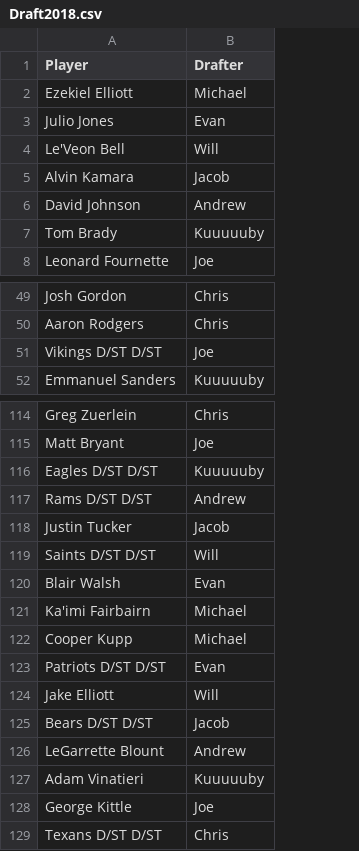
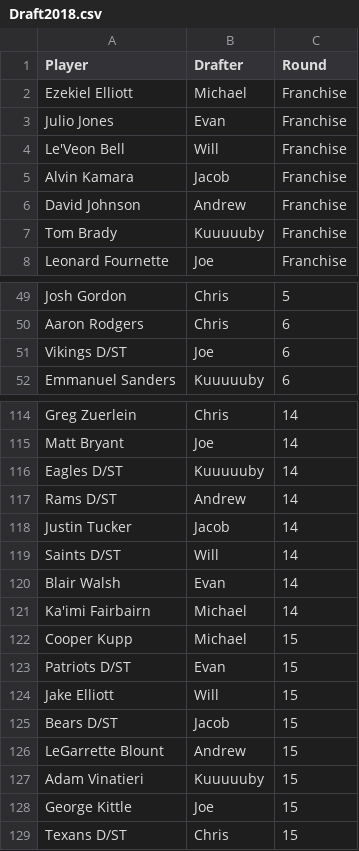
Before and after one commit to EvanOman/FantasyFootball2018, a CSV file: Draft/data/Draft2018.csv, drawn as a sheet; only a part is shown, gaps mark what is left out; the diff covers the shown part only; the diff names each change by its address in the sheet, - before the commit and + after, or states it on an @@ line.

```diff
--- a/Draft/data/Draft2018.csv
+++ b/Draft/data/Draft2018.csv
+column C (Round), rows 2-8: all Franchise; rows 49-52: 5 | 6 | 6 | 6; rows 114-129: 14 | 14 | 14 | 14 | 14 | 14 | 14 | 14 | 15 | 15 | 15 | 15 | 15 | 15 | 15 | 15
-A51 (Player): Vikings D/ST D/ST
+A51 (Player): Vikings D/ST
-A116 (Player): Eagles D/ST D/ST
+A116 (Player): Eagles D/ST
-A117 (Player): Rams D/ST D/ST
+A117 (Player): Rams D/ST
-A119 (Player): Saints D/ST D/ST
+A119 (Player): Saints D/ST
-A123 (Player): Patriots D/ST D/ST
+A123 (Player): Patriots D/ST
-A125 (Player): Bears D/ST D/ST
+A125 (Player): Bears D/ST
-A129 (Player): Texans D/ST D/ST
+A129 (Player): Texans D/ST
```
Also changed, not shown: 2 edited cells elsewhere in this file, Draft/data/EspnPprRankings2018.csv, 9 other files.
